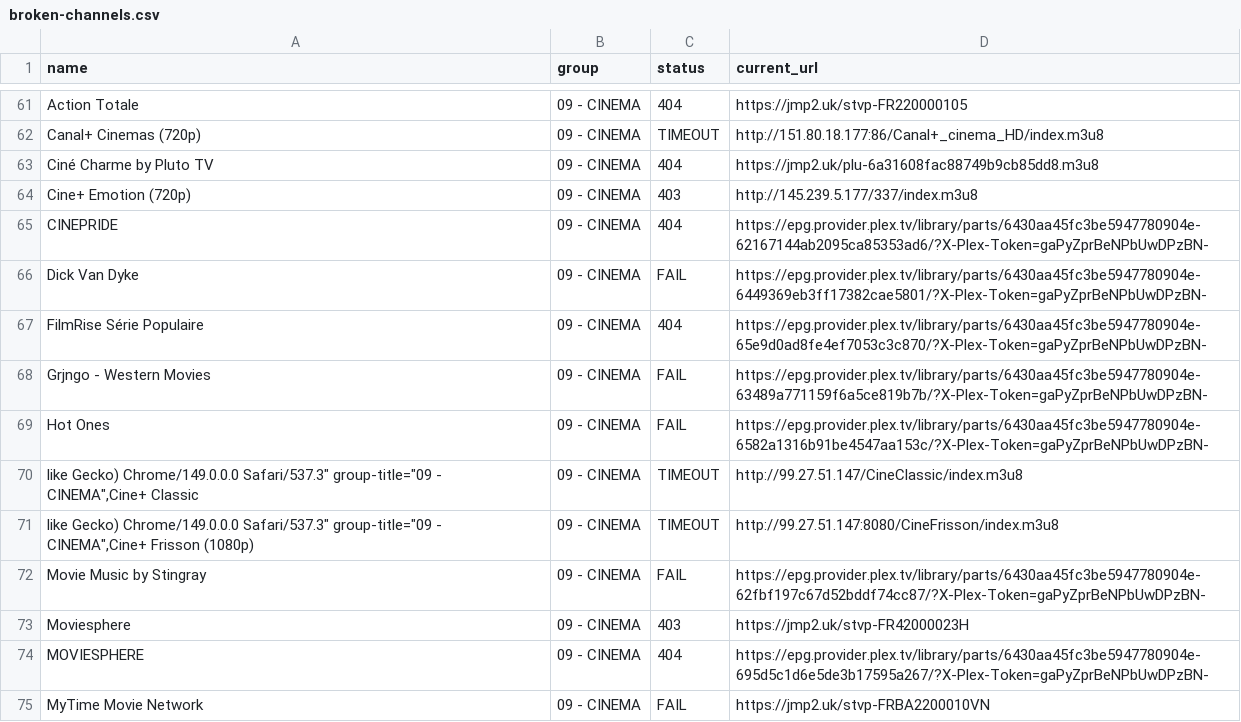
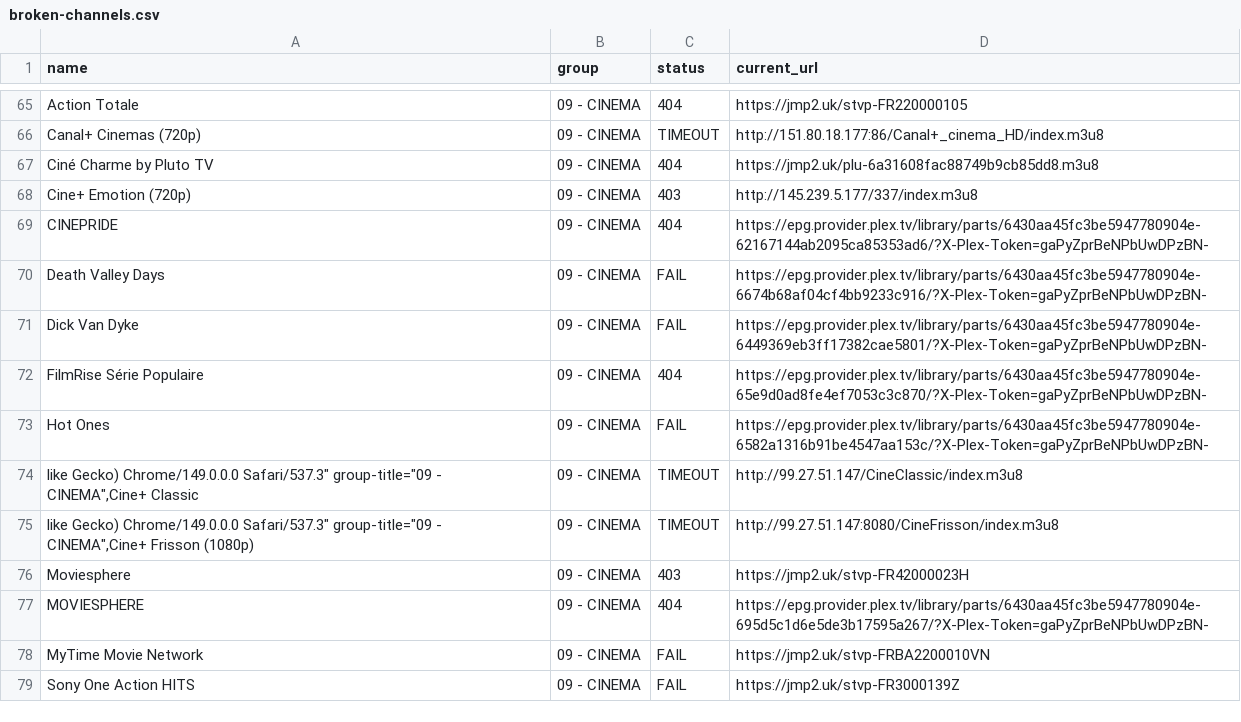
Before and after one commit to juliebgh/playlist-fr, a CSV file: broken-channels.csv, drawn as a sheet; only a part is shown, gaps mark what is left out; the shorter side is filled out with more unchanged rows; the diff covers the shown part only.

```diff
--- a/broken-channels.csv
+++ b/broken-channels.csv
@@ -65,5 +69,5 @@ Cine+ Emotion (720p),09 - CINEMA,403,http://145.239.5.177/337/index.m3u8
 CINEPRIDE,09 - CINEMA,404,https://epg.provider.plex.tv/library/parts/6430aa45fc3be5947780904e-62167144ab2095ca85353ad6/?X-Plex-Token=gaPyZprBeNPbUwDPzBN-
+Death Valley Days,09 - CINEMA,FAIL,https://epg.provider.plex.tv/library/parts/6430aa45fc3be5947780904e-6674b68af04cf4bb9233c916/?X-Plex-Token=gaPyZprBeNPbUwDPzBN-
 Dick Van Dyke,09 - CINEMA,FAIL,https://epg.provider.plex.tv/library/parts/6430aa45fc3be5947780904e-6449369eb3ff17382cae5801/?X-Plex-Token=gaPyZprBeNPbUwDPzBN-
 FilmRise Série Populaire,09 - CINEMA,404,https://epg.provider.plex.tv/library/parts/6430aa45fc3be5947780904e-65e9d0ad8fe4ef7053c3c870/?X-Plex-Token=gaPyZprBeNPbUwDPzBN-
-Grjngo - Western Movies,09 - CINEMA,FAIL,https://epg.provider.plex.tv/library/parts/6430aa45fc3be5947780904e-63489a771159f6a5ce819b7b/?X-Plex-Token=gaPyZprBeNPbUwDPzBN-
 Hot Ones,09 - CINEMA,FAIL,https://epg.provider.plex.tv/library/parts/6430aa45fc3be5947780904e-6582a1316b91be4547aa153c/?X-Plex-Token=gaPyZprBeNPbUwDPzBN-
@@ -71,3 +75,2 @@ Hot Ones,09 - CINEMA,FAIL,https://epg.provider.plex.tv/library/parts/6430aa45fc3
 "like Gecko) Chrome/149.0.0.0 Safari/537.3"" group-title=""09 - CINEMA"",Cine+ Frisson (1080p)",09 - CINEMA,TIMEOUT,http://99.27.51.147:8080/CineFrisson/index.m3u8
-Movie Music by Stingray,09 - CINEMA,FAIL,https://epg.provider.plex.tv/library/parts/6430aa45fc3be5947780904e-62fbf197c67d52bddf74cc87/?X-Plex-Token=gaPyZprBeNPbUwDPzBN-
 Moviesphere,09 - CINEMA,403,https://jmp2.uk/stvp-FR42000023H
```
Also changed, not shown: 10 added rows, 18 removed rows and 13 edited cells elsewhere in this file, 1 other file.
